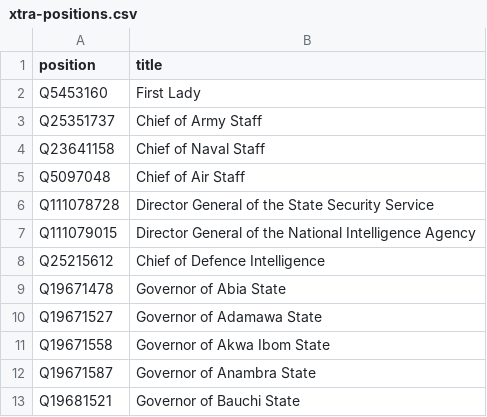
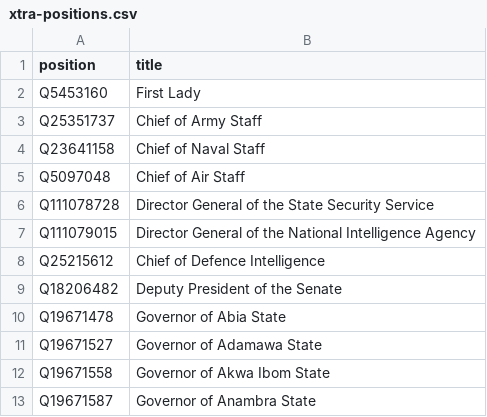
Before and after one commit to every-politician-scrapers/nigeria, a CSV file: wikidata/xtra-positions.csv, drawn as a sheet; only a part is shown; the shorter side is filled out with more unchanged rows.

Commit message:
compare Senate Deputy President

```diff
--- a/wikidata/xtra-positions.csv
+++ b/wikidata/xtra-positions.csv
@@ -8,2 +8,3 @@ Q111079015,Director General of the National Intelligence Agency
 Q25215612,Chief of Defence Intelligence
+Q18206482,Deputy President of the Senate
 Q19671478,Governor of Abia State
```
Also changed, not shown: 9 other files.
